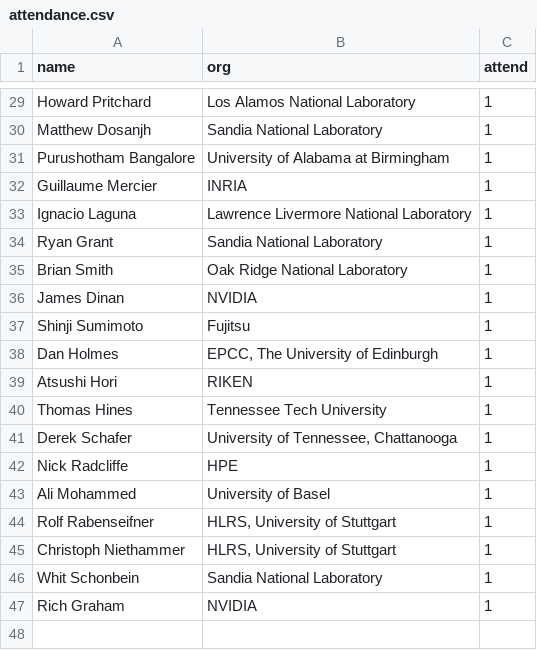
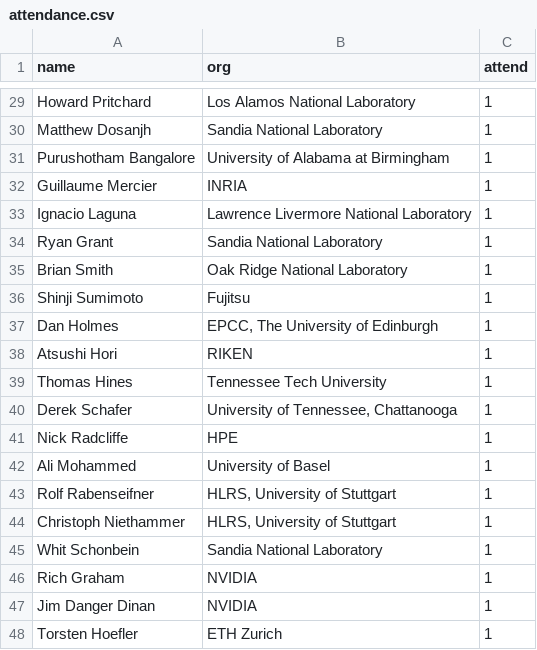
Before and after one commit to mpi-forum/mpi-forum.github.io, a CSV file: _data/meetings/2020/12/attendance.csv, drawn as a sheet; only a part is shown, gaps mark what is left out.

Commit message:
Add 2020-12 attendance

```diff
--- a/_data/meetings/2020/12/attendance.csv
+++ b/_data/meetings/2020/12/attendance.csv
@@ -35,3 +35,2 @@
 "Brian Smith","Oak Ridge National Laboratory","1"
-"James Dinan","NVIDIA","1"
 "Shinji Sumimoto","Fujitsu","1"
@@ -47 +46,3 @@
 "Rich Graham","NVIDIA","1"
+"Jim Danger Dinan","NVIDIA","1"
+"Torsten Hoefler","ETH Zurich","1"
```
Also changed, not shown: 1 other file.
